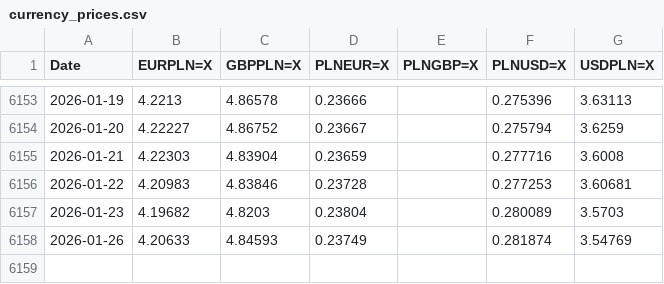
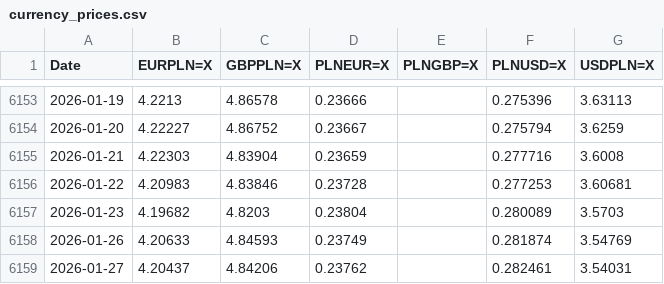
Before and after one commit to marcinpaton/backTesterPython, a CSV file: backend/data/currency_prices.csv, drawn as a sheet; only a part is shown, gaps mark what is left out.

```diff
--- a/backend/data/currency_prices.csv
+++ b/backend/data/currency_prices.csv
@@ -6158 +6158,2 @@ Date,EURPLN=X,GBPPLN=X,PLNEUR=X,PLNGBP=X,PLNUSD=X,USDPLN=X
 2026-01-26,4.20633,4.84593,0.23749,,0.281874,3.54769
+2026-01-27,4.20437,4.84206,0.23762,,0.282461,3.54031
```
Also changed, not shown: backend/data/tickers.csv, backend/data/transactions_stock_prices.csv, 1 other file.
